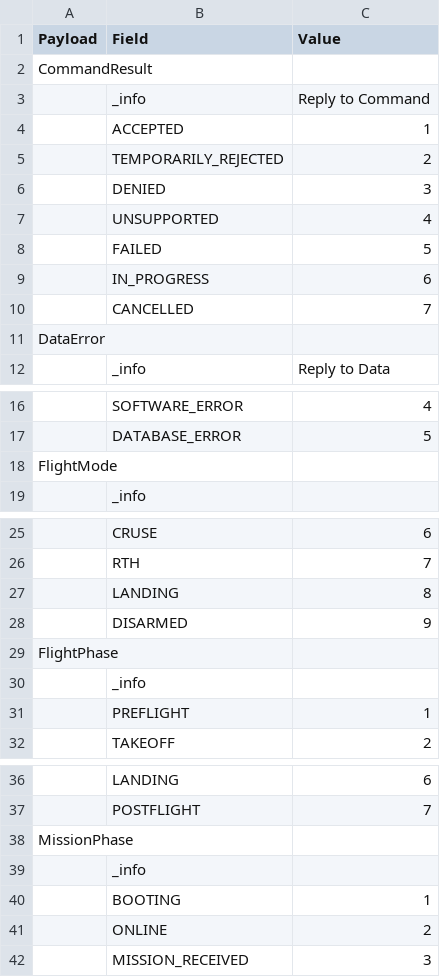
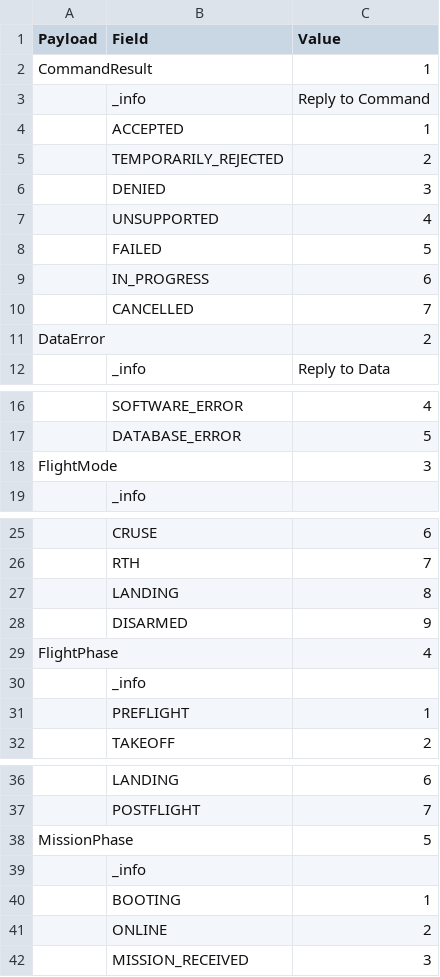
Before and after one commit to xznhj8129/hivelink, a CSV file: protocol/payload_enums.csv, drawn as a sheet; only a part is shown, gaps mark what is left out.

```diff
--- a/protocol/payload_enums.csv
+++ b/protocol/payload_enums.csv
@@ -1,3 +1,3 @@
 Payload,Field,Value
-CommandResult,,
+CommandResult,,1
 ,_info,Reply to Command
@@ -10,3 +10,3 @@ CommandResult,,
 ,CANCELLED,7
-DataError,,
+DataError,,2
 ,_info,Reply to Data
@@ -17,3 +17,3 @@ DataError,,
 ,DATABASE_ERROR,5
-FlightMode,,
+FlightMode,,3
 ,_info,
@@ -28,3 +28,3 @@ FlightMode,,
 ,DISARMED,9
-FlightPhase,,
+FlightPhase,,4
 ,_info,
@@ -37,3 +37,3 @@ FlightPhase,,
 ,POSTFLIGHT,7
-MissionPhase,,
+MissionPhase,,5
 ,_info,
```
Also changed, not shown: 12 other files.
